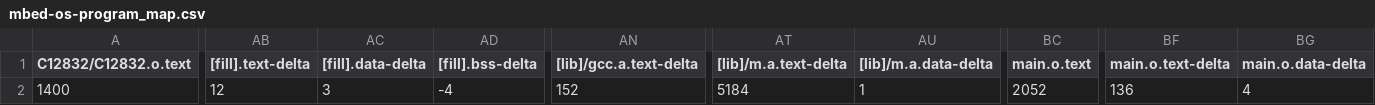
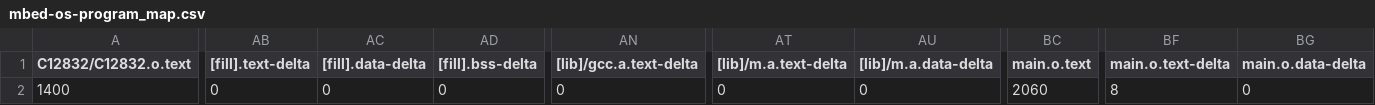
Before and after one commit to PedroAntunes178/mbed-os-program, a CSV file: BUILD/LPC1768/GCC_ARM/mbed-os-program_map.csv, drawn as a sheet; only a part is shown, gaps mark what is left out; the diff covers the shown part only; the diff names each change by its address in the sheet, - before the commit and + after, or states it on an @@ line.

```diff
--- a/BUILD/LPC1768/GCC_ARM/mbed-os-program_map.csv
+++ b/BUILD/LPC1768/GCC_ARM/mbed-os-program_map.csv
-AB2 ([fill].text-delta): 12
+AB2 ([fill].text-delta): 0
-AC2 ([fill].data-delta): 3
+AC2 ([fill].data-delta): 0
-AD2 ([fill].bss-delta): -4
+AD2 ([fill].bss-delta): 0
-AN2 ([lib]/gcc.a.text-delta): 152
+AN2 ([lib]/gcc.a.text-delta): 0
-AT2 ([lib]/m.a.text-delta): 5184
+AT2 ([lib]/m.a.text-delta): 0
-AU2 ([lib]/m.a.data-delta): 1
+AU2 ([lib]/m.a.data-delta): 0
-BC2 (main.o.text): 2052
+BC2 (main.o.text): 2060
-BF2 (main.o.text-delta): 136
+BF2 (main.o.text-delta): 8
-BG2 (main.o.data-delta): 4
+BG2 (main.o.data-delta): 0
```
Also changed, not shown: 2 edited cells elsewhere in this file, 9 other files.
